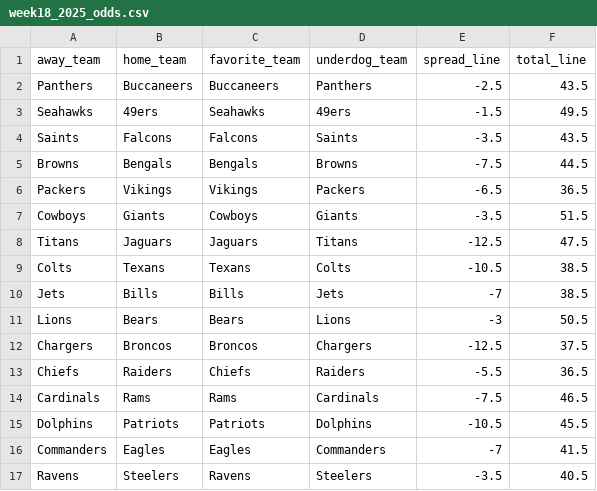
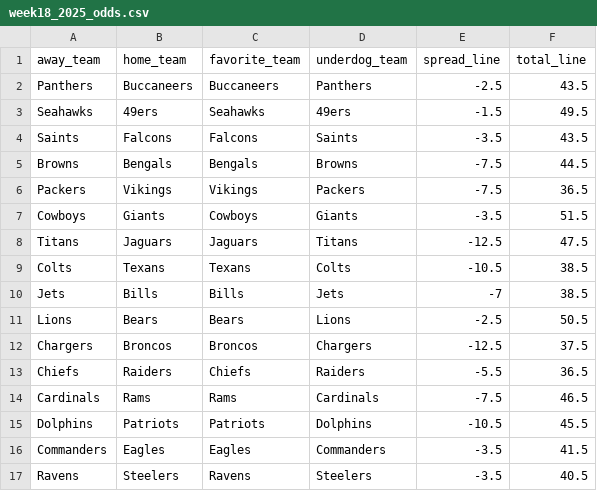
Before and after one commit to mightenyip/nfl-cover-model, a CSV file: schedule/week18_2025_odds.csv, drawn as a sheet.

```diff
--- a/schedule/week18_2025_odds.csv
+++ b/schedule/week18_2025_odds.csv
@@ -5,3 +5,3 @@ Saints,Falcons,Falcons,Saints,-3.5,43.5
 Browns,Bengals,Bengals,Browns,-7.5,44.5
-Packers,Vikings,Vikings,Packers,-6.5,36.5
+Packers,Vikings,Vikings,Packers,-7.5,36.5
 Cowboys,Giants,Cowboys,Giants,-3.5,51.5
@@ -10,3 +10,3 @@ Colts,Texans,Texans,Colts,-10.5,38.5
 Jets,Bills,Bills,Jets,-7,38.5
-Lions,Bears,Bears,Lions,-3,50.5
+Lions,Bears,Bears,Lions,-2.5,50.5
 Chargers,Broncos,Broncos,Chargers,-12.5,37.5
@@ -15,3 +15,3 @@ Cardinals,Rams,Rams,Cardinals,-7.5,46.5
 Dolphins,Patriots,Patriots,Dolphins,-10.5,45.5
-Commanders,Eagles,Eagles,Commanders,-7,41.5
+Commanders,Eagles,Eagles,Commanders,-3.5,41.5
 Ravens,Steelers,Ravens,Steelers,-3.5,40.5
```
Also changed, not shown: models/model_a/model_a_week18_predictions.csv, models/model_b/model_b_week18_predictions.csv, 1 other file.
